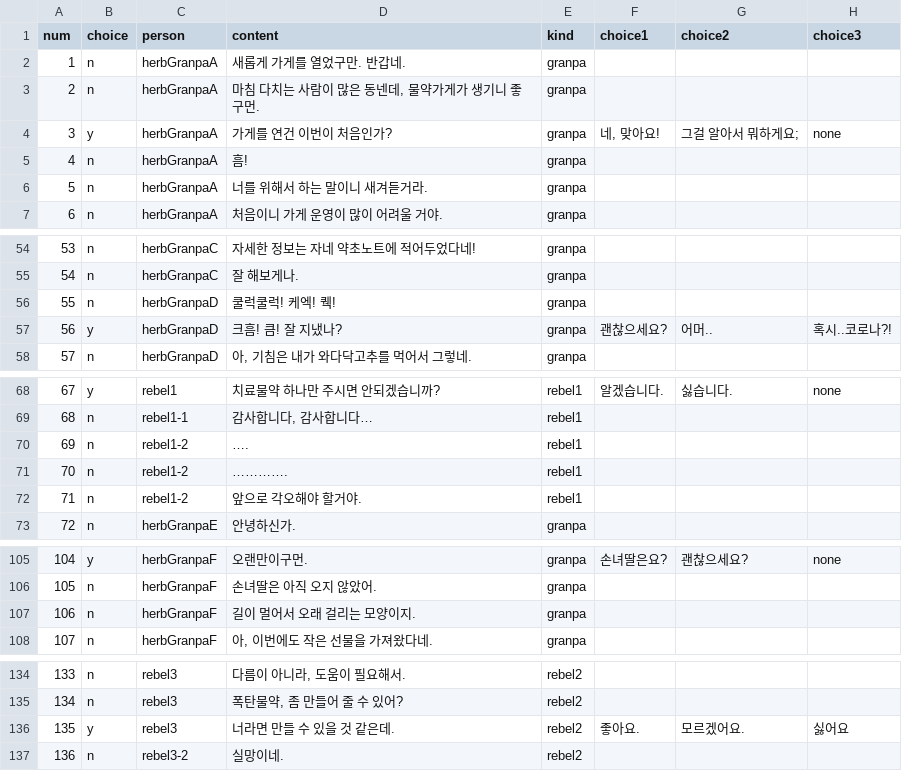
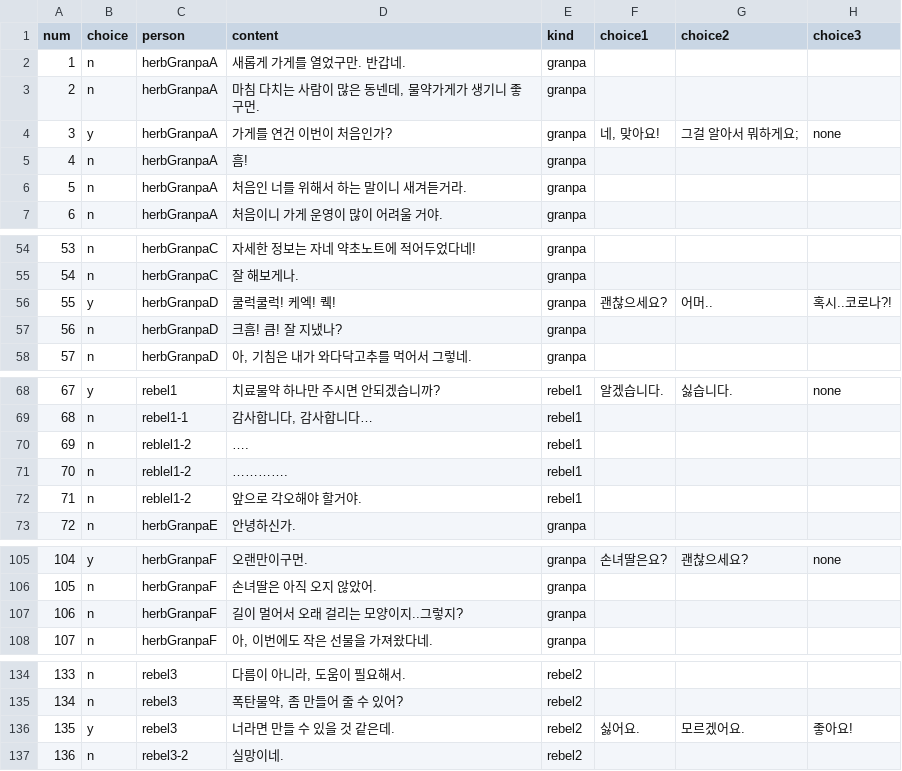
Before and after one commit to ally432/Gamechanger, a CSV file: Assets/Resources/specialPerson.csv, drawn as a sheet; only a part is shown, gaps mark what is left out.

```diff
--- a/Assets/Resources/specialPerson.csv
+++ b/Assets/Resources/specialPerson.csv
@@ -5,3 +5,3 @@
 4,n,herbGranpaA,흠! ,granpa,,,
-5,n,herbGranpaA,너를 위해서 하는 말이니 새겨듣거라.,granpa,,,
+5,n,herbGranpaA,처음인 너를 위해서 하는 말이니 새겨듣거라.,granpa,,,
 6,n,herbGranpaA,처음이니 가게 운영이 많이 어려울 거야.,granpa,,,
@@ -55,4 +55,4 @@
 54,n,herbGranpaC,잘 해보게나.,granpa,,,
-55,n,herbGranpaD,쿨럭쿨럭! 케엑! 퀙!,granpa,,,
-56,y,herbGranpaD,크흠! 큼! 잘 지냈나?,granpa,괜찮으세요?,어머..,혹시..코로나?!
+55,y,herbGranpaD,쿨럭쿨럭! 케엑! 퀙!,granpa,괜찮으세요?,어머..,혹시..코로나?!
+56,n,herbGranpaD,크흠! 큼! 잘 지냈나?,granpa,,,
 57,n,herbGranpaD,"아, 기침은 내가 와다닥고추를 먹어서 그렇네.",granpa,,,
@@ -69,5 +69,5 @@
 68,n,rebel1-1,"감사합니다, 감사합니다…",rebel1,,,
-69,n,rebel1-2,….,rebel1,,,
-70,n,rebel1-2,………….,rebel1,,,
-71,n,rebel1-2,앞으로 각오해야 할거야. ,rebel1,,,
+69,n,reblel1-2,….,rebel1,,,
+70,n,reblel1-2,………….,rebel1,,,
+71,n,reblel1-2,앞으로 각오해야 할거야. ,rebel1,,,
 72,n,herbGranpaE,안녕하신가.,granpa,,,
@@ -106,3 +106,3 @@
 105,n,herbGranpaF,손녀딸은 아직 오지 않았어.,granpa,,,
-106,n,herbGranpaF,길이 멀어서 오래 걸리는 모양이지. ,granpa,,,
+106,n,herbGranpaF,길이 멀어서 오래 걸리는 모양이지..그렇지? ,granpa,,,
 107,n,herbGranpaF,"아, 이번에도 작은 선물을 가져왔다네.",granpa,,,
@@ -135,3 +135,3 @@
 134,n,rebel3,"폭탄물약, 좀 만들어 줄 수 있어?",rebel2,,,
-135,y,rebel3,너라면 만들 수 있을 것 같은데.,rebel2,좋아요.,모르겠어요.,싫어요
+135,y,rebel3,너라면 만들 수 있을 것 같은데.,rebel2,싫어요.,모르겠어요.,좋아요!
 136,n,rebel3-2,실망이네.,rebel2,,,
```
Also changed, not shown: 8 other files.
